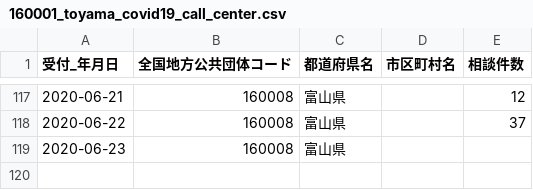
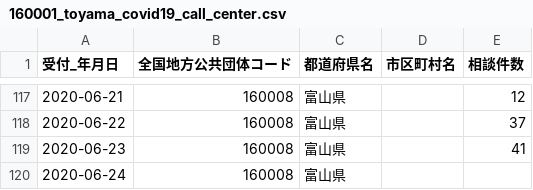
Before and after one commit to imabari/toyama-covid19, a CSV file: 160001_toyama_covid19_call_center.csv, drawn as a sheet; only a part is shown, gaps mark what is left out.

```diff
--- a/160001_toyama_covid19_call_center.csv
+++ b/160001_toyama_covid19_call_center.csv
@@ -118,2 +118,3 @@
 2020-06-22,160008,富山県,,37
-2020-06-23,160008,富山県,,
+2020-06-23,160008,富山県,,41
+2020-06-24,160008,富山県,,
```
Also changed, not shown: 160001_toyama_covid19_confirm_negative.csv, 160001_toyama_covid19_confirm_patients.csv, 4 other files.
